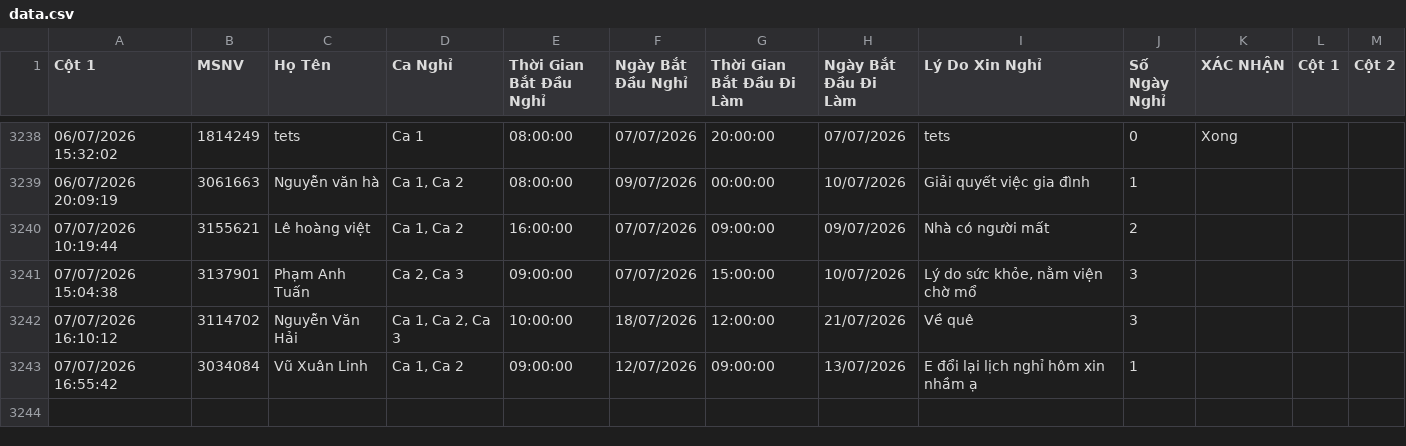
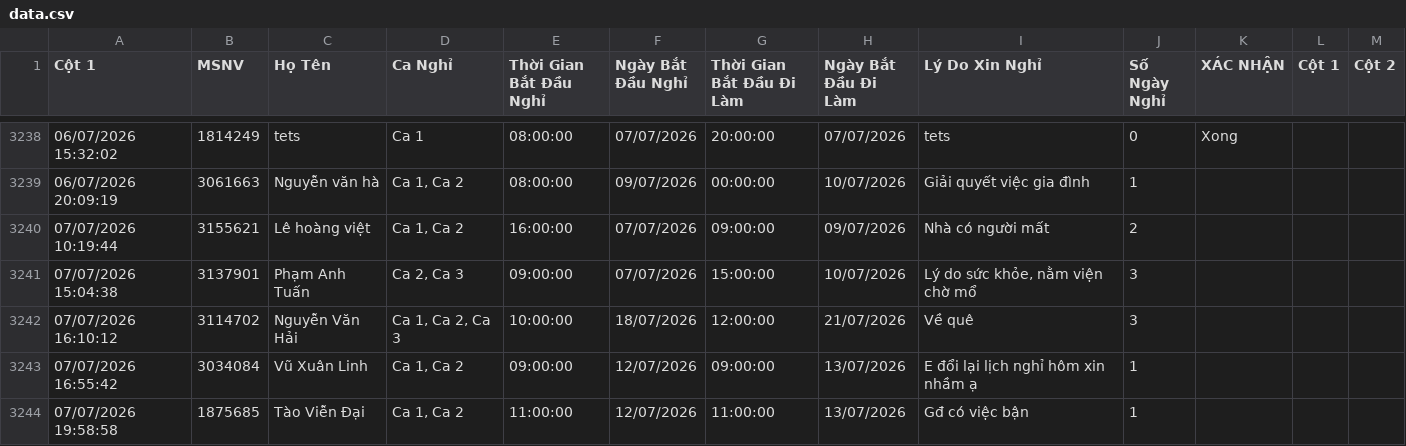
Before and after one commit to thai173042763-droid/lichnghi, a CSV file: data.csv, drawn as a sheet; only a part is shown, gaps mark what is left out; the diff names each change by its address in the sheet, - before the commit and + after, or states it on an @@ line.

```diff
--- a/data.csv
+++ b/data.csv
+row 3244: 07/07/2026 19:58:58 | 1875685 | Tào Viễn Đại | Ca 1, Ca 2 | 11:00:00 | 12/07/2026 | 11:00:00 | 13/07/2026 | Gđ có việc bận | 1
```
Also changed, not shown: 1 other file.
